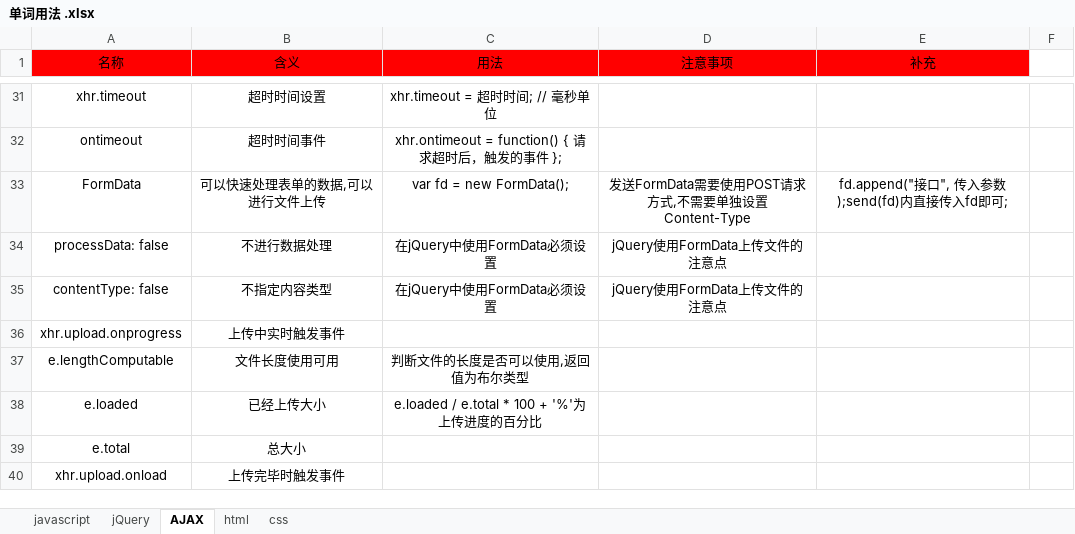
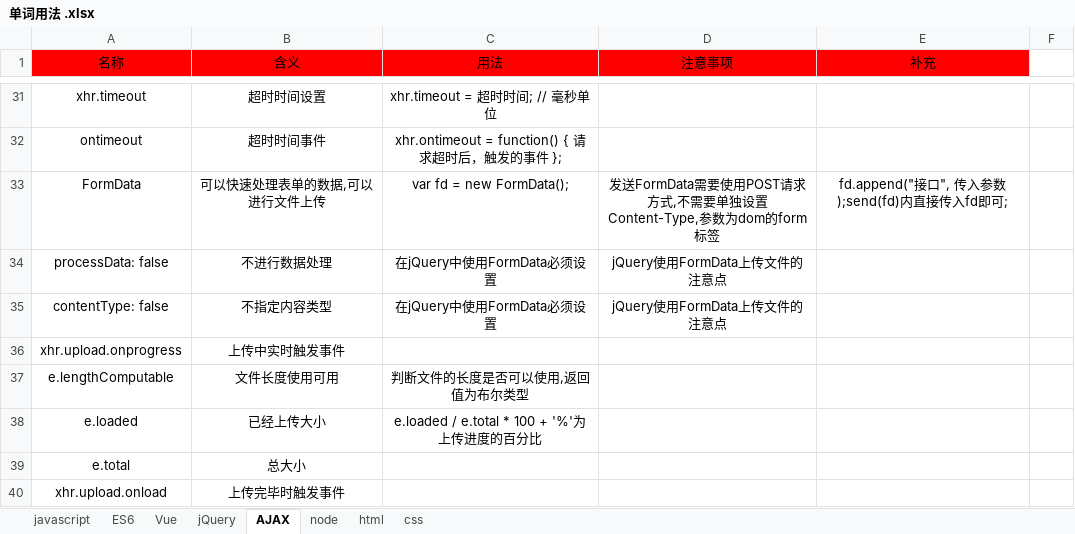
Before and after one commit to Kun76/study, an Excel workbook: 单词用法 .xlsx, sheet AJAX, drawn as a sheet; only a part is shown, gaps mark what is left out; values as stored, in another font and other column widths than the file's, no borders; conditional formats not drawn; the diff names each change by its address in the sheet, - before the commit and + after, or states it on an @@ line.

```diff
--- a/单词用法 .xlsx (sheet AJAX)
+++ b/单词用法 .xlsx (sheet AJAX)
+sheet tab: ES6
+sheet tab: Vue
+sheet tab: node
-D33 (注意事项): …单独设置Content-Type
+D33 (注意事项): …单独设置Content-Type,参数为dom的form标签
```
Also changed, not shown: sheet javascript, 5 other files.
